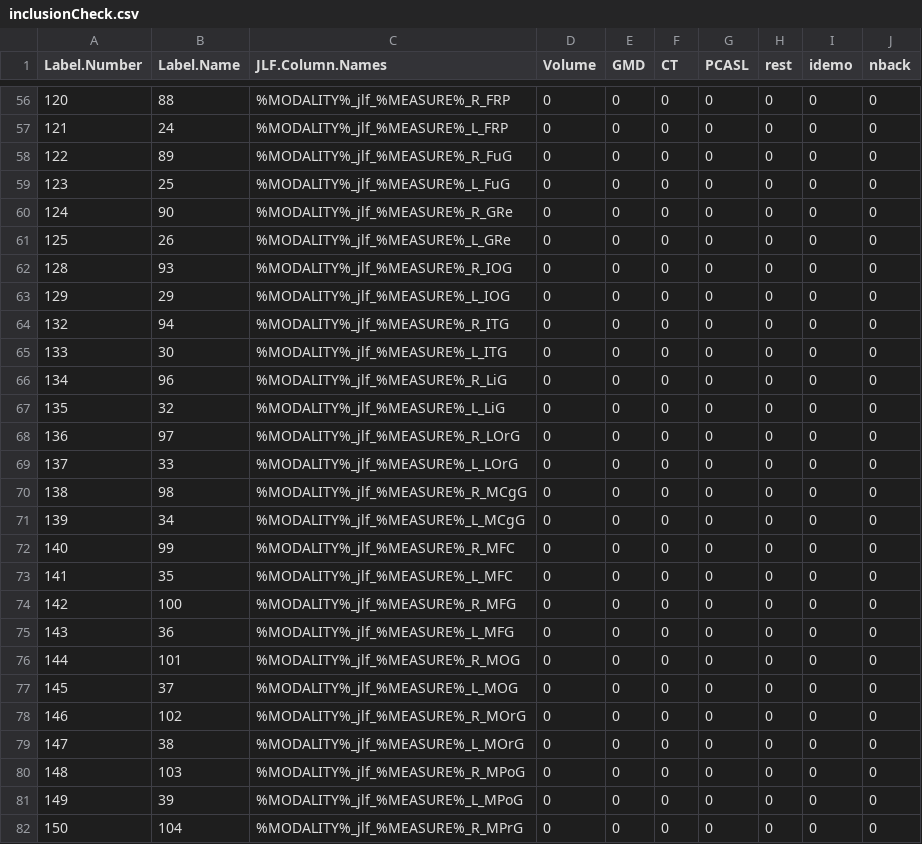
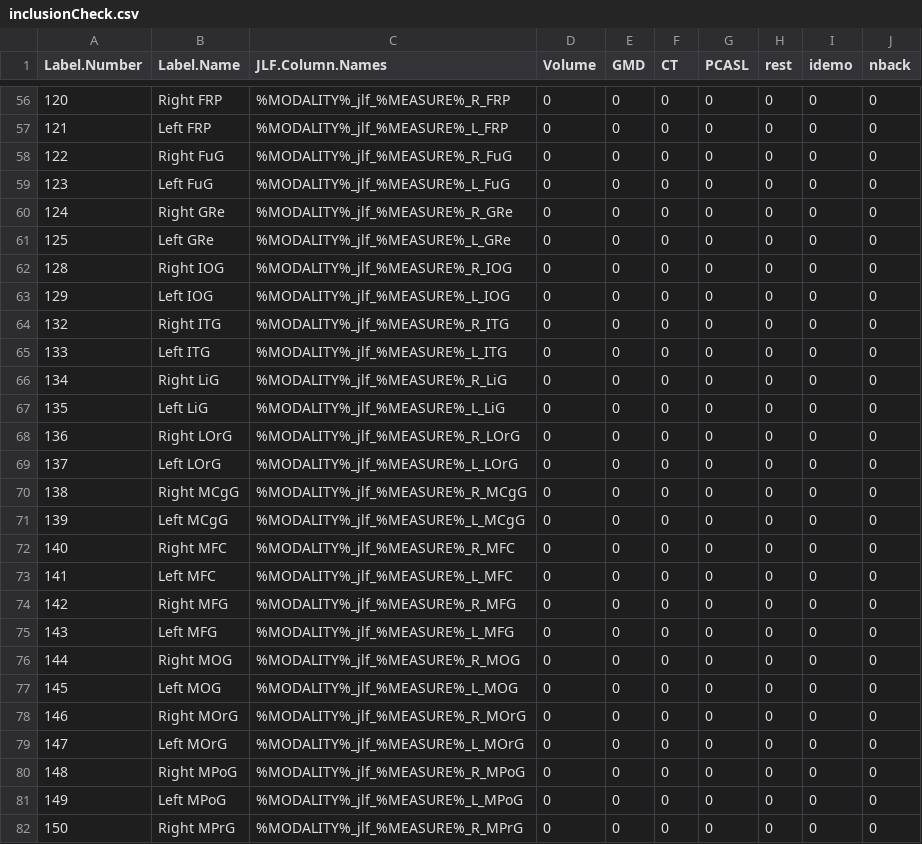
Before and after one commit to PennBBL/pncReproc2015Scripts, a CSV file: jlf/labelList/inclusionCheck.csv, drawn as a sheet; only a part is shown, gaps mark what is left out; the diff covers the shown part only.

```diff
--- a/jlf/labelList/inclusionCheck.csv
+++ b/jlf/labelList/inclusionCheck.csv
@@ -56,27 +56,27 @@ Label.Number,Label.Name,JLF.Column.Names,Volume,GMD,CT,PCASL,rest,idemo,nback
-120,88,%MODALITY%_jlf_%MEASURE%_R_FRP,0,0,0,0,0,0,0
-121,24,%MODALITY%_jlf_%MEASURE%_L_FRP,0,0,0,0,0,0,0
-122,89,%MODALITY%_jlf_%MEASURE%_R_FuG,0,0,0,0,0,0,0
-123,25,%MODALITY%_jlf_%MEASURE%_L_FuG,0,0,0,0,0,0,0
-124,90,%MODALITY%_jlf_%MEASURE%_R_GRe,0,0,0,0,0,0,0
-125,26,%MODALITY%_jlf_%MEASURE%_L_GRe,0,0,0,0,0,0,0
-128,93,%MODALITY%_jlf_%MEASURE%_R_IOG,0,0,0,0,0,0,0
-129,29,%MODALITY%_jlf_%MEASURE%_L_IOG,0,0,0,0,0,0,0
-132,94,%MODALITY%_jlf_%MEASURE%_R_ITG,0,0,0,0,0,0,0
-133,30,%MODALITY%_jlf_%MEASURE%_L_ITG,0,0,0,0,0,0,0
-134,96,%MODALITY%_jlf_%MEASURE%_R_LiG,0,0,0,0,0,0,0
-135,32,%MODALITY%_jlf_%MEASURE%_L_LiG,0,0,0,0,0,0,0
-136,97,%MODALITY%_jlf_%MEASURE%_R_LOrG,0,0,0,0,0,0,0
-137,33,%MODALITY%_jlf_%MEASURE%_L_LOrG,0,0,0,0,0,0,0
-138,98,%MODALITY%_jlf_%MEASURE%_R_MCgG,0,0,0,0,0,0,0
-139,34,%MODALITY%_jlf_%MEASURE%_L_MCgG,0,0,0,0,0,0,0
-140,99,%MODALITY%_jlf_%MEASURE%_R_MFC,0,0,0,0,0,0,0
-141,35,%MODALITY%_jlf_%MEASURE%_L_MFC,0,0,0,0,0,0,0
-142,100,%MODALITY%_jlf_%MEASURE%_R_MFG,0,0,0,0,0,0,0
-143,36,%MODALITY%_jlf_%MEASURE%_L_MFG,0,0,0,0,0,0,0
-144,101,%MODALITY%_jlf_%MEASURE%_R_MOG,0,0,0,0,0,0,0
-145,37,%MODALITY%_jlf_%MEASURE%_L_MOG,0,0,0,0,0,0,0
-146,102,%MODALITY%_jlf_%MEASURE%_R_MOrG,0,0,0,0,0,0,0
-147,38,%MODALITY%_jlf_%MEASURE%_L_MOrG,0,0,0,0,0,0,0
-148,103,%MODALITY%_jlf_%MEASURE%_R_MPoG,0,0,0,0,0,0,0
-149,39,%MODALITY%_jlf_%MEASURE%_L_MPoG,0,0,0,0,0,0,0
-150,104,%MODALITY%_jlf_%MEASURE%_R_MPrG,0,0,0,0,0,0,0
+120,Right FRP,%MODALITY%_jlf_%MEASURE%_R_FRP,0,0,0,0,0,0,0
+121,Left FRP,%MODALITY%_jlf_%MEASURE%_L_FRP,0,0,0,0,0,0,0
+122,Right FuG,%MODALITY%_jlf_%MEASURE%_R_FuG,0,0,0,0,0,0,0
+123,Left FuG,%MODALITY%_jlf_%MEASURE%_L_FuG,0,0,0,0,0,0,0
+124,Right GRe,%MODALITY%_jlf_%MEASURE%_R_GRe,0,0,0,0,0,0,0
+125,Left GRe,%MODALITY%_jlf_%MEASURE%_L_GRe,0,0,0,0,0,0,0
+128,Right IOG,%MODALITY%_jlf_%MEASURE%_R_IOG,0,0,0,0,0,0,0
+129,Left IOG,%MODALITY%_jlf_%MEASURE%_L_IOG,0,0,0,0,0,0,0
+132,Right ITG,%MODALITY%_jlf_%MEASURE%_R_ITG,0,0,0,0,0,0,0
+133,Left ITG,%MODALITY%_jlf_%MEASURE%_L_ITG,0,0,0,0,0,0,0
+134,Right LiG,%MODALITY%_jlf_%MEASURE%_R_LiG,0,0,0,0,0,0,0
+135,Left LiG,%MODALITY%_jlf_%MEASURE%_L_LiG,0,0,0,0,0,0,0
+136,Right LOrG,%MODALITY%_jlf_%MEASURE%_R_LOrG,0,0,0,0,0,0,0
+137,Left LOrG,%MODALITY%_jlf_%MEASURE%_L_LOrG,0,0,0,0,0,0,0
+138,Right MCgG,%MODALITY%_jlf_%MEASURE%_R_MCgG,0,0,0,0,0,0,0
+139,Left MCgG,%MODALITY%_jlf_%MEASURE%_L_MCgG,0,0,0,0,0,0,0
+140,Right MFC,%MODALITY%_jlf_%MEASURE%_R_MFC,0,0,0,0,0,0,0
+141,Left MFC,%MODALITY%_jlf_%MEASURE%_L_MFC,0,0,0,0,0,0,0
+142,Right MFG,%MODALITY%_jlf_%MEASURE%_R_MFG,0,0,0,0,0,0,0
+143,Left MFG,%MODALITY%_jlf_%MEASURE%_L_MFG,0,0,0,0,0,0,0
+144,Right MOG,%MODALITY%_jlf_%MEASURE%_R_MOG,0,0,0,0,0,0,0
+145,Left MOG,%MODALITY%_jlf_%MEASURE%_L_MOG,0,0,0,0,0,0,0
+146,Right MOrG,%MODALITY%_jlf_%MEASURE%_R_MOrG,0,0,0,0,0,0,0
+147,Left MOrG,%MODALITY%_jlf_%MEASURE%_L_MOrG,0,0,0,0,0,0,0
+148,Right MPoG,%MODALITY%_jlf_%MEASURE%_R_MPoG,0,0,0,0,0,0,0
+149,Left MPoG,%MODALITY%_jlf_%MEASURE%_L_MPoG,0,0,0,0,0,0,0
+150,Right MPrG,%MODALITY%_jlf_%MEASURE%_R_MPrG,0,0,0,0,0,0,0
```
Also changed, not shown: 107 edited cells elsewhere in this file.
